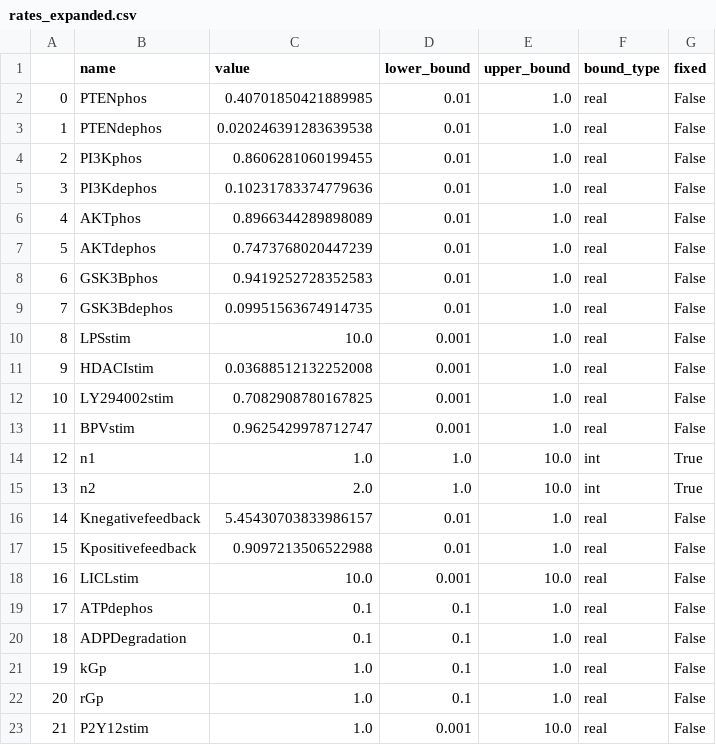
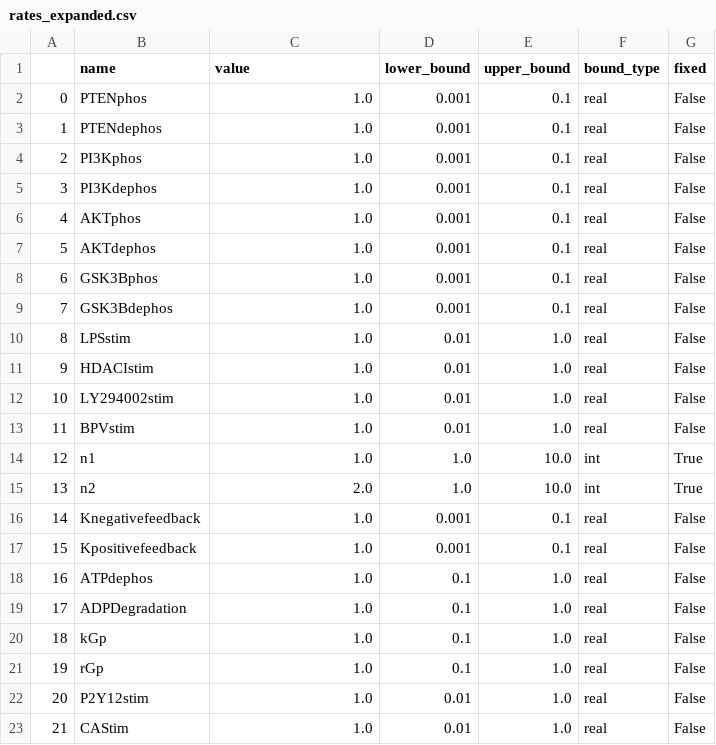
Before and after one commit to rsethi21/systems_modelling_toolkit, a CSV file: data/pi3k_pten_totals/rates_expanded.csv, drawn as a sheet.

Commit message:
updated with new fit data

```diff
--- a/data/pi3k_pten_totals/rates_expanded.csv
+++ b/data/pi3k_pten_totals/rates_expanded.csv
@@ -1,23 +1,23 @@
 ,name,value,lower_bound,upper_bound,bound_type,fixed
-0,PTENphos,0.40701850421889985,0.01,1.0,real,False
-1,PTENdephos,0.020246391283639538,0.01,1.0,real,False
-2,PI3Kphos,0.8606281060199455,0.01,1.0,real,False
-3,PI3Kdephos,0.10231783374779636,0.01,1.0,real,False
-4,AKTphos,0.8966344289898089,0.01,1.0,real,False
-5,AKTdephos,0.7473768020447239,0.01,1.0,real,False
-6,GSK3Bphos,0.9419252728352583,0.01,1.0,real,False
-7,GSK3Bdephos,0.09951563674914735,0.01,1.0,real,False
-8,LPSstim,10.0,0.001,1.0,real,False
-9,HDACIstim,0.03688512132252008,0.001,1.0,real,False
-10,LY294002stim,0.7082908780167825,0.001,1.0,real,False
-11,BPVstim,0.9625429978712747,0.001,1.0,real,False
+0,PTENphos,1.0,0.001,0.1,real,False
+1,PTENdephos,1.0,0.001,0.1,real,False
+2,PI3Kphos,1.0,0.001,0.1,real,False
+3,PI3Kdephos,1.0,0.001,0.1,real,False
+4,AKTphos,1.0,0.001,0.1,real,False
+5,AKTdephos,1.0,0.001,0.1,real,False
+6,GSK3Bphos,1.0,0.001,0.1,real,False
+7,GSK3Bdephos,1.0,0.001,0.1,real,False
+8,LPSstim,1.0,0.01,1.0,real,False
+9,HDACIstim,1.0,0.01,1.0,real,False
+10,LY294002stim,1.0,0.01,1.0,real,False
+11,BPVstim,1.0,0.01,1.0,real,False
 12,n1,1.0,1.0,10.0,int,True
 13,n2,2.0,1.0,10.0,int,True
-14,Knegativefeedback,5.45430703833986157,0.01,1.0,real,False
-15,Kpositivefeedback,0.9097213506522988,0.01,1.0,real,False
-16,"LICLstim",10.0,0.001,10.0,real,False
-17,"ATPdephos",0.1,0.1,1.0,real,False
-18,"ADPDegradation",0.1,0.1,1.0,real,False
-19,"kGp",1.0,0.1,1.0,real,False
-20,"rGp",1.0,0.1,1.0,real,False
-21,"P2Y12stim",1.0,0.001,10.0,real,False
+14,Knegativefeedback,1.0,0.001,0.1,real,False
+15,Kpositivefeedback,1.0,0.001,0.1,real,False
+16,"ATPdephos",1.0,0.1,1.0,real,False
+17,"ADPDegradation",1.0,0.1,1.0,real,False
+18,"kGp",1.0,0.1,1.0,real,False
+19,"rGp",1.0,0.1,1.0,real,False
+20,"P2Y12stim",1.0,0.01,1.0,real,False
+21,"CAStim",1.0,0.01,1.0,real,False
```
Also changed, not shown: data/pi3k_pten_totals/interactions_expanded.csv, data/pi3k_pten_totals/substrates_expanded.csv, 12 other files.
